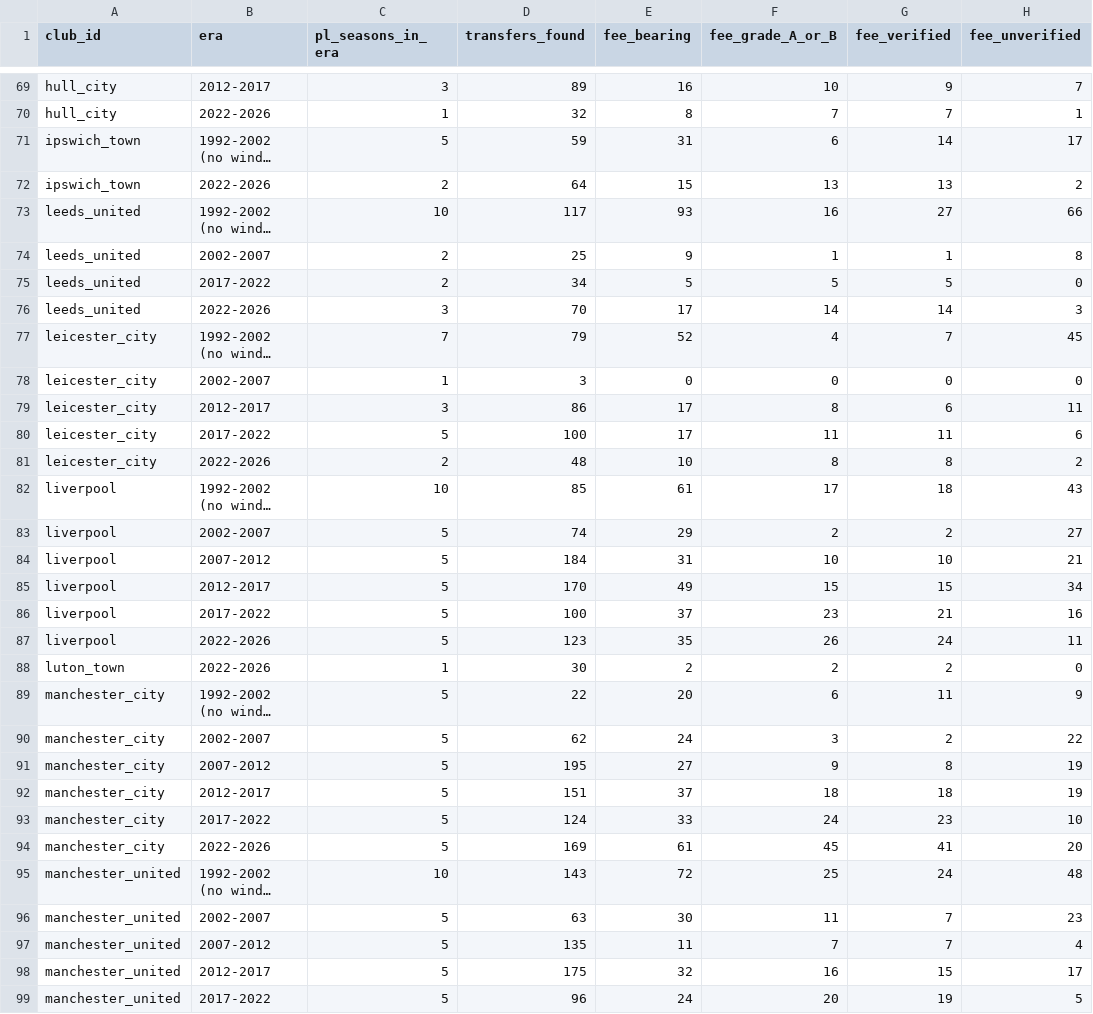
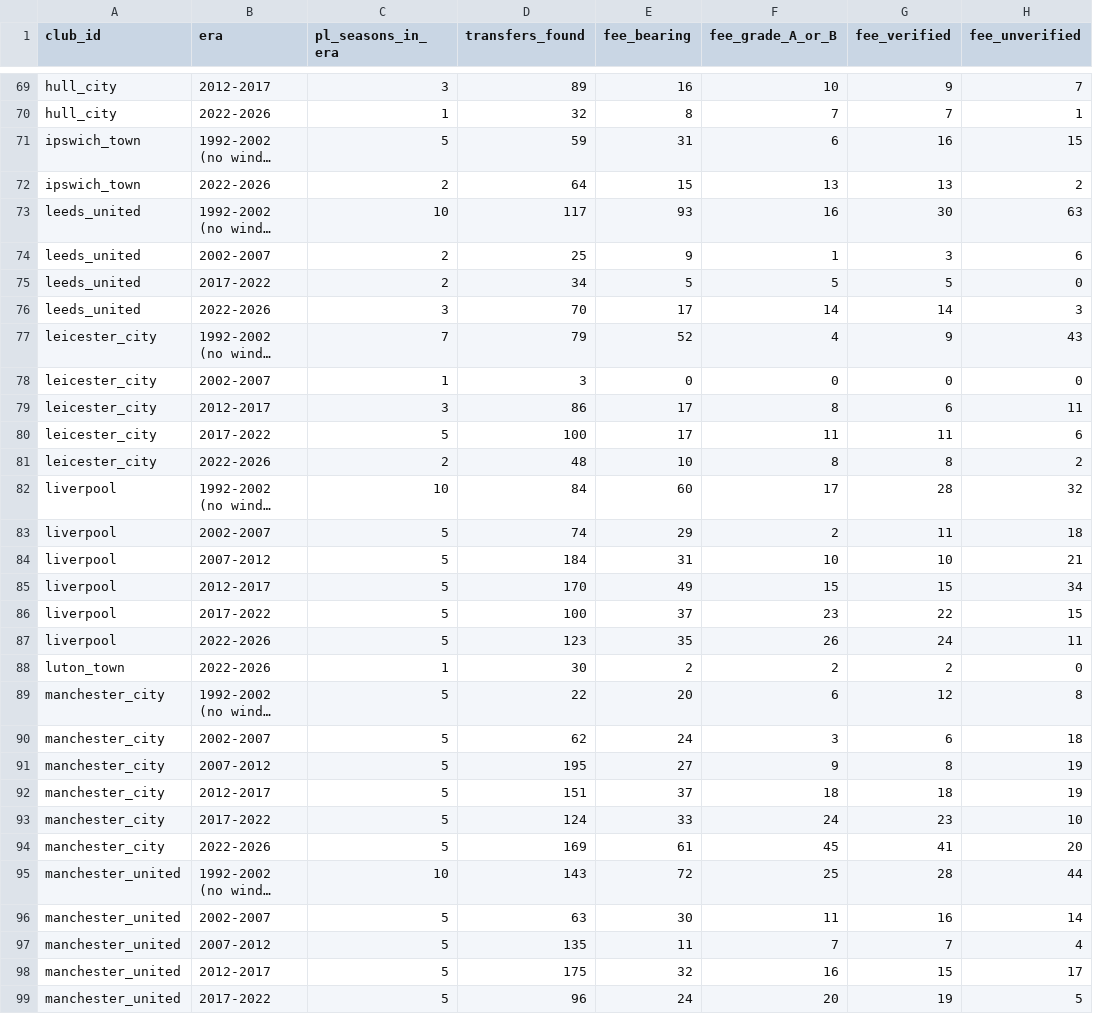
Before and after one commit to marketmarathon/race-through-time, a CSV file: data/rtt-101/coverage.csv, drawn as a sheet; only a part is shown, gaps mark what is left out; long unchanged cells end in …; the diff covers the shown part only; the diff names each change by its address in the sheet, - before the commit and + after, or states it on an @@ line.

```diff
--- a/data/rtt-101/coverage.csv
+++ b/data/rtt-101/coverage.csv
-G71 (fee_verified): 14
+G71 (fee_verified): 16
-H71 (fee_unverified): 17
+H71 (fee_unverified): 15
-G73 (fee_verified): 27
+G73 (fee_verified): 30
-H73 (fee_unverified): 66
+H73 (fee_unverified): 63
-G74 (fee_verified): 1
+G74 (fee_verified): 3
-H74 (fee_unverified): 8
+H74 (fee_unverified): 6
-G77 (fee_verified): 7
+G77 (fee_verified): 9
-H77 (fee_unverified): 45
+H77 (fee_unverified): 43
-D82 (transfers_found): 85
+D82 (transfers_found): 84
-E82 (fee_bearing): 61
+E82 (fee_bearing): 60
-G82 (fee_verified): 18
+G82 (fee_verified): 28
-H82 (fee_unverified): 43
+H82 (fee_unverified): 32
-G83 (fee_verified): 2
+G83 (fee_verified): 11
-H83 (fee_unverified): 27
+H83 (fee_unverified): 18
-G86 (fee_verified): 21
+G86 (fee_verified): 22
-H86 (fee_unverified): 16
+H86 (fee_unverified): 15
-G89 (fee_verified): 11
+G89 (fee_verified): 12
-H89 (fee_unverified): 9
+H89 (fee_unverified): 8
-G90 (fee_verified): 2
+G90 (fee_verified): 6
-H90 (fee_unverified): 22
+H90 (fee_unverified): 18
-G95 (fee_verified): 24
+G95 (fee_verified): 28
-H95 (fee_unverified): 48
+H95 (fee_unverified): 44
-G96 (fee_verified): 7
+G96 (fee_verified): 16
-H96 (fee_unverified): 23
+H96 (fee_unverified): 14
```
Also changed, not shown: 90 edited cells elsewhere in this file, data/rtt-101/club_season.csv, data/rtt-101/conflicts.csv, 19 other files.
